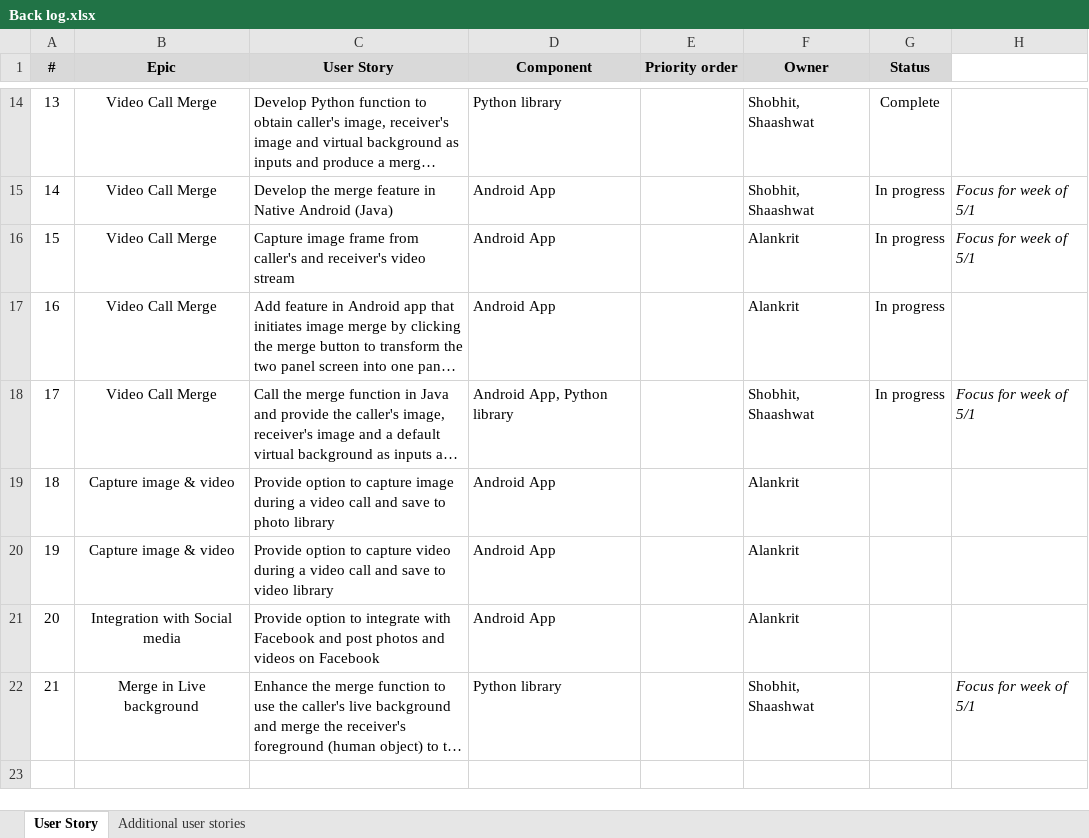
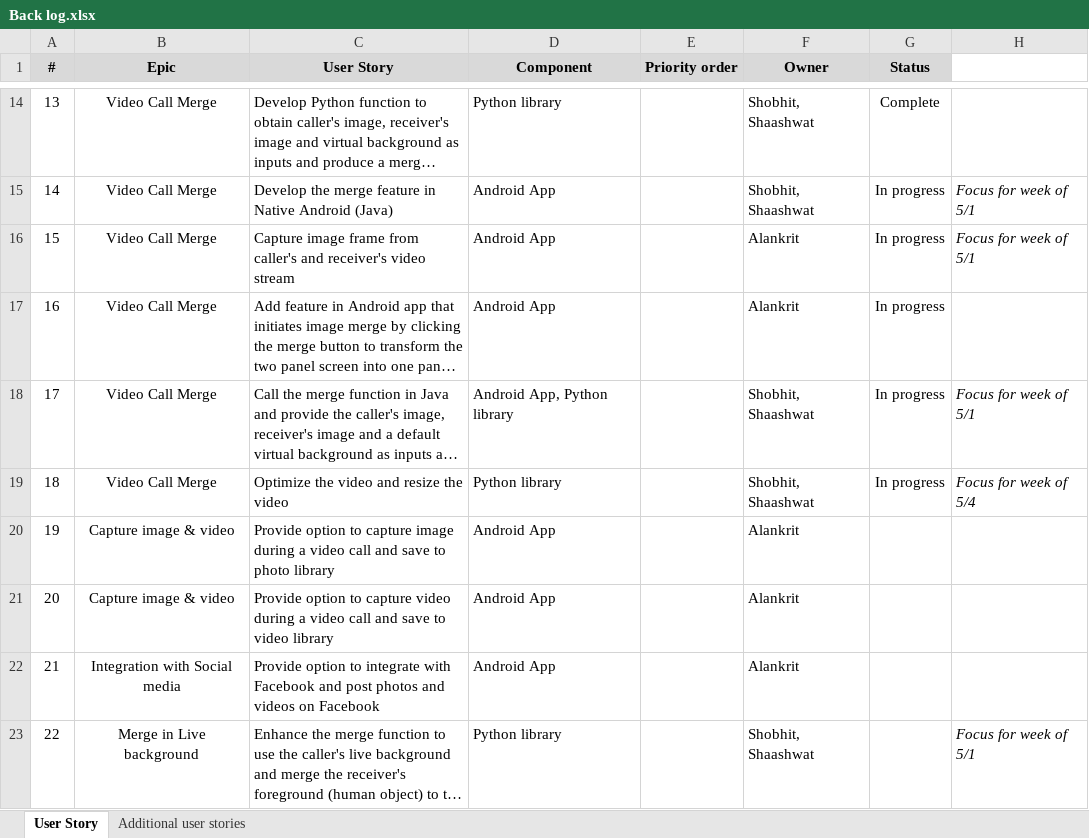
Before and after one commit to gigabytelabs/gigabytelabs, an Excel workbook: Back log.xlsx, sheet User Story, drawn as a sheet; only a part is shown, gaps mark what is left out; long unchanged cells end in …; values as stored, in another font and other column widths than the file's, no borders; addresses are those after the commit; the diff names each change by its address in the sheet, - before the commit and + after, or states it on an @@ line.

Commit message:
Update Back log.xlsx

```diff
--- a/Back log.xlsx (sheet User Story)
+++ b/Back log.xlsx (sheet User Story)
+row 19: 18 | Video Call Merge | Optimize the video and resize the video | Python library |  | Shobhit, Shaashwat | In progress | Focus for week of 5/4
@@ column A (#) renumbered from row 20 down @@
```
